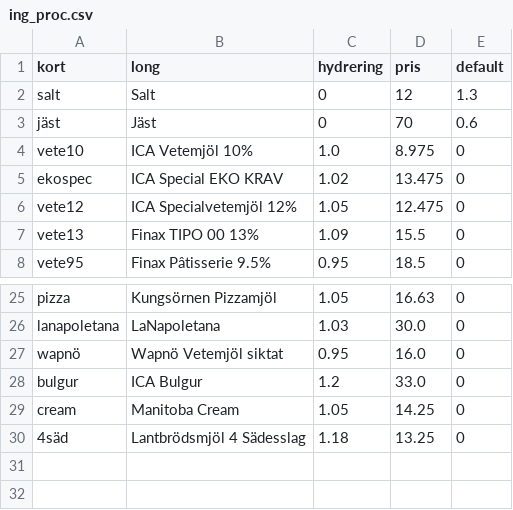
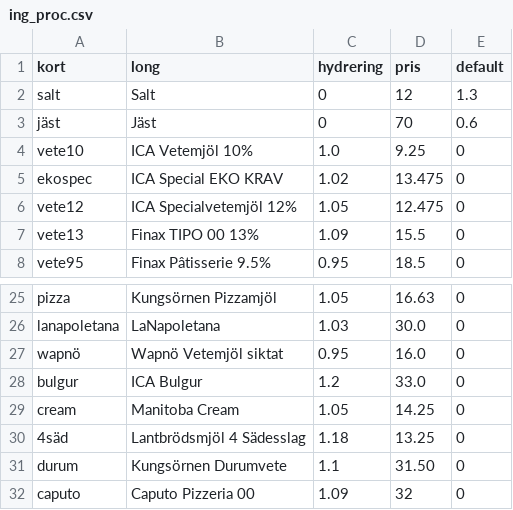
Before and after one commit to magjo67/deg, a CSV file: deg/ing_proc.csv, drawn as a sheet; only a part is shown, gaps mark what is left out.

Commit message:
Caputo

```diff
--- a/deg/ing_proc.csv
+++ b/deg/ing_proc.csv
@@ -3,3 +3,3 @@ salt,Salt,0,12,1.3
 jäst,Jäst,0,70,0.6
-vete10,ICA Vetemjöl 10%,1.0,8.975,0
+vete10,ICA Vetemjöl 10%,1.0,9.25,0
 ekospec,ICA Special EKO KRAV,1.02,13.475,0
@@ -30 +30,3 @@ cream,Manitoba Cream,1.05,14.25,0
 4säd,Lantbrödsmjöl 4 Sädesslag,1.18,13.25,0
+durum,Kungsörnen Durumvete,1.1,31.50,0
+caputo,Caputo Pizzeria 00,1.09,32,0
```
